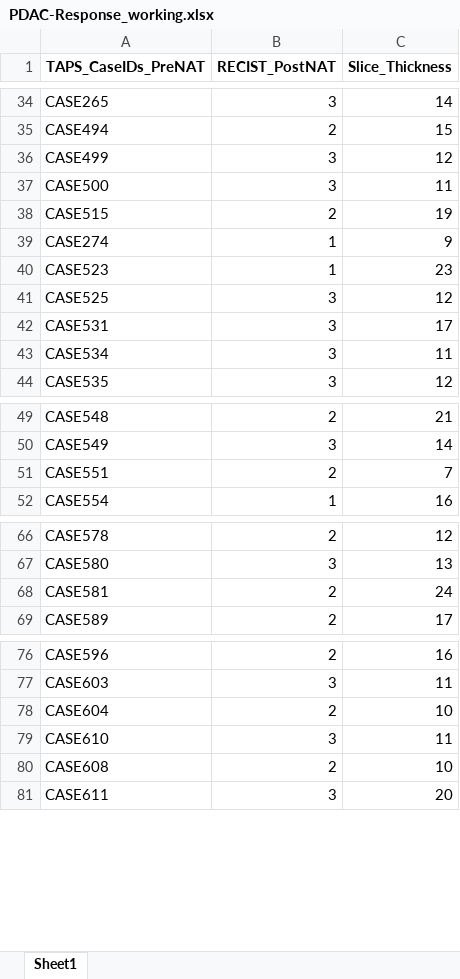
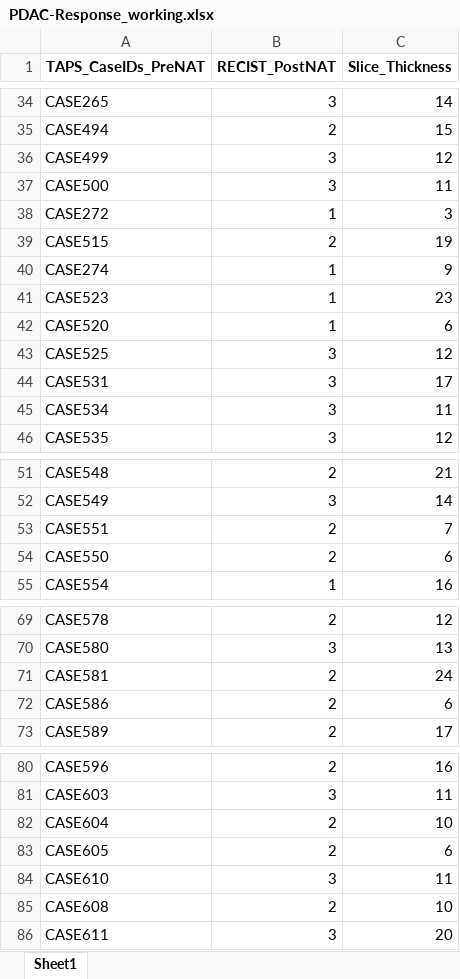
Before and after one commit to DaLawnChair/Pancreas-Cancer-Prognosis, an Excel workbook: PDAC-Response_working.xlsx, sheet Sheet1, drawn as a sheet; only a part is shown, gaps mark what is left out; values as stored, in another font and other column widths than the file's, no borders; the diff names each change by its address in the sheet, - before the commit and + after, or states it on an @@ line.

```diff
--- a/PDAC-Response_working.xlsx (sheet Sheet1)
+++ b/PDAC-Response_working.xlsx (sheet Sheet1)
+row 38: CASE272 | 1 | 3
+row 42: CASE520 | 1 | 6
+row 54: CASE550 | 2 | 6
+row 72: CASE586 | 2 | 6
+row 83: CASE605 | 2 | 6
```
Also changed, not shown: testResults.xlsx, 16 other files.
